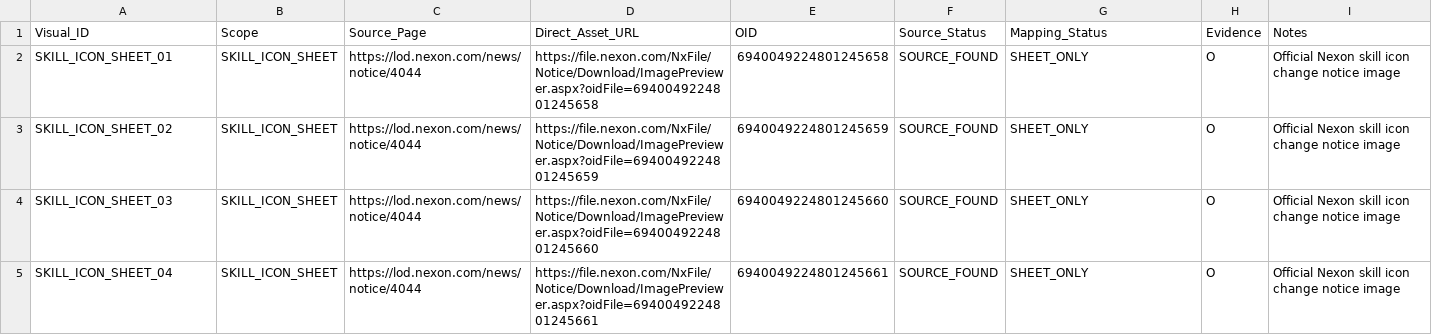
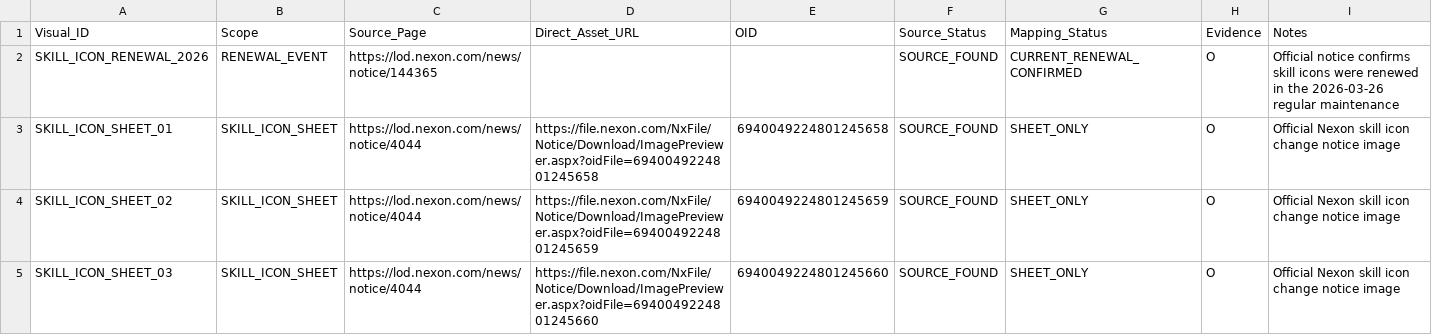
Before and after one commit to ChanJoos/Project_dark_android, a CSV file: master/data/Skill_Visual_Manifest.csv, drawn as a sheet; only a part is shown; the shorter side is filled out with more unchanged rows.

Commit message:
rpg: record 2026 official skill icon renewal confirmation

```diff
--- a/master/data/Skill_Visual_Manifest.csv
+++ b/master/data/Skill_Visual_Manifest.csv
@@ -1,2 +1,3 @@
 Visual_ID,Scope,Source_Page,Direct_Asset_URL,OID,Source_Status,Mapping_Status,Evidence,Notes
+SKILL_ICON_RENEWAL_2026,RENEWAL_EVENT,https://lod.nexon.com/news/notice/144365,,,SOURCE_FOUND,CURRENT_RENEWAL_CONFIRMED,O,Official notice confirms skill icons were renewed in the 2026-03-26 regular maintenance
 SKILL_ICON_SHEET_01,SKILL_ICON_SHEET,https://lod.nexon.com/news/notice/4044,https://file.nexon.com/NxFile/Notice/Download/ImagePreviewer.aspx?oidFile=6940049224801245658,6940049224801245658,SOURCE_FOUND,SHEET_ONLY,O,Official Nexon skill icon change notice image
```
